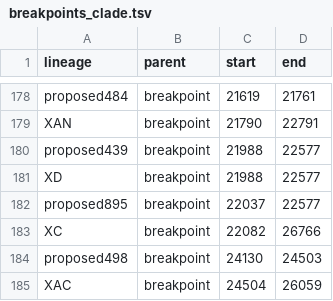
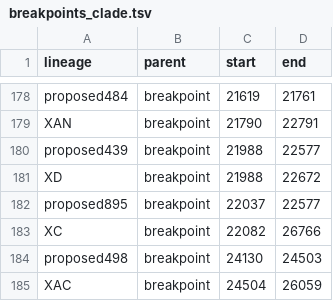
Before and after one commit to ktmeaton/ncov-recombinant, a TSV file: resources/breakpoints_clade.tsv, drawn as a sheet; only a part is shown, gaps mark what is left out; the diff covers the shown part only.

```diff
--- a/resources/breakpoints_clade.tsv
+++ b/resources/breakpoints_clade.tsv
@@ -180,3 +180,3 @@ XAN	breakpoint	21790	22791
 proposed439	breakpoint	21988	22577
-XD	breakpoint	21988	22577
+XD	breakpoint	21988	22672
 proposed895	breakpoint	22037	22577
```
Also changed, not shown: 2 added rows, 2 removed rows and 4 edited cells elsewhere in this file, data/controls-positive/metadata.tsv, data/controls/metadata.tsv, 8 other files.
